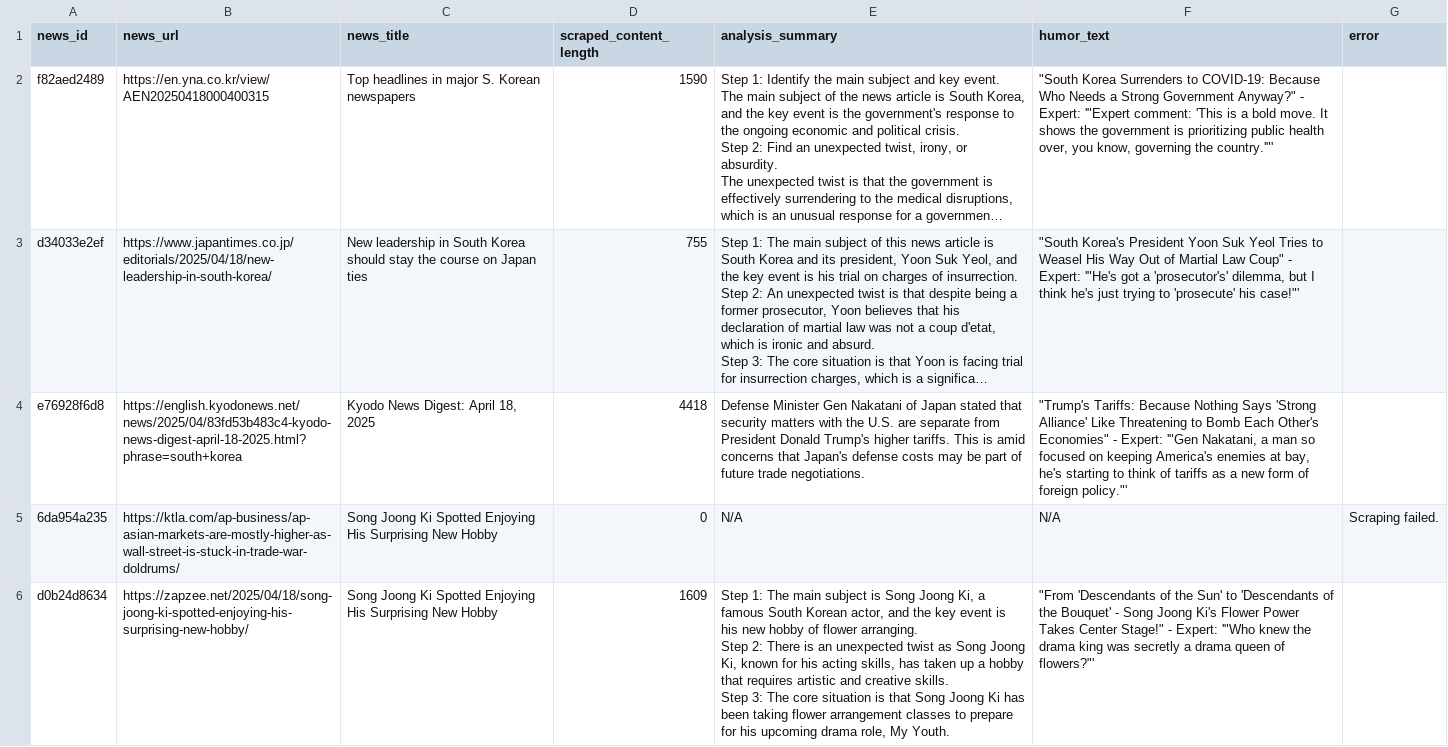
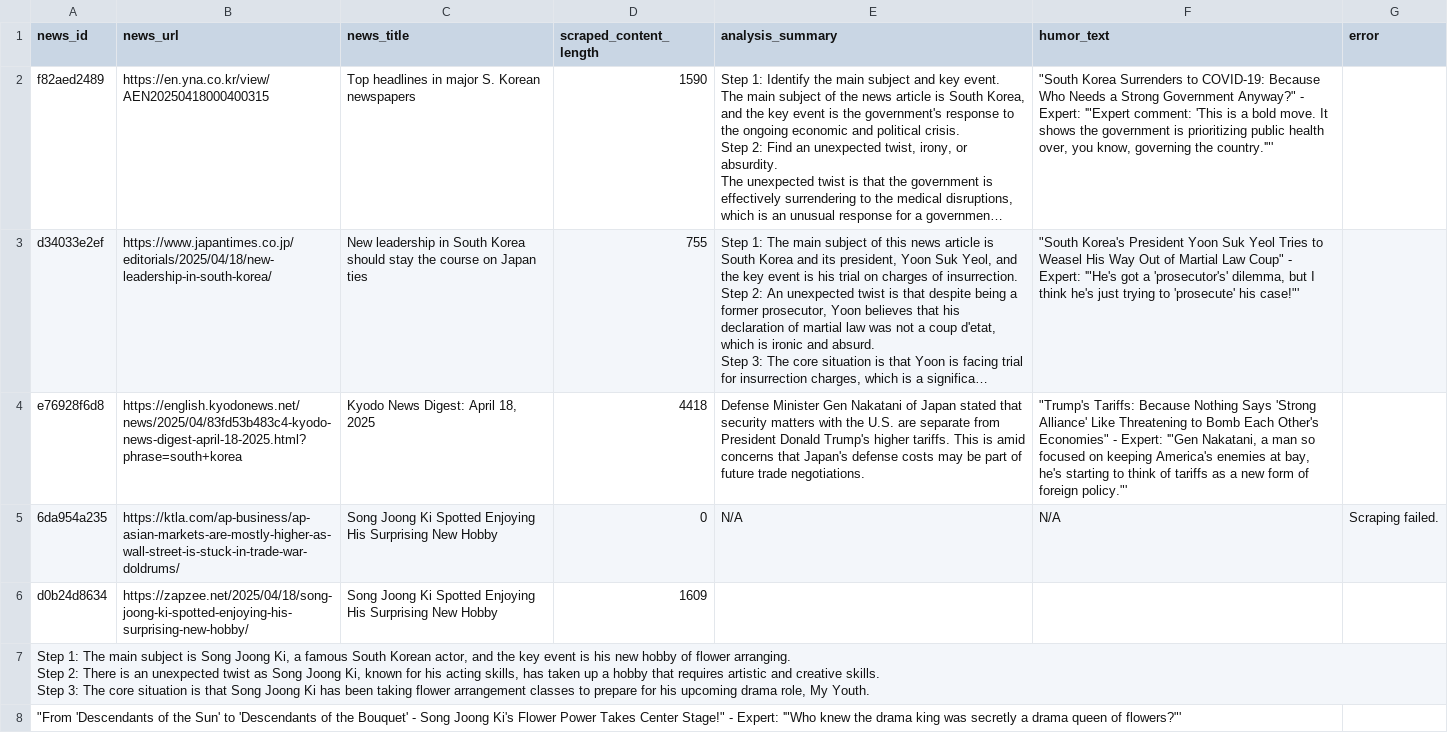
Before and after one commit to 100-hours-a-week/17-newsum-ai, a CSV file: pre-test/data/search_llm_test_results.csv, drawn as a sheet; long unchanged cells end in ….

```diff
--- a/pre-test/data/search_llm_test_results.csv
+++ b/pre-test/data/search_llm_test_results.csv
@@ -14,4 +14,6 @@ e76928f6d8,https://english.kyodonews.net/news/2025/04/83fd53b483c4-kyodo-news-di
 6da954a235,https://ktla.com/ap-business/ap-asian-markets-are-mostly-higher-as-wall-street-is-stuck-in-trade-war-doldrums/,Song Joong Ki Spotted Enjoying His Surprising New Hobby,0,N/A,N/A,Scraping failed.
-d0b24d8634,https://zapzee.net/2025/04/18/song-joong-ki-spotted-enjoying-his-surprising-new-hobby/,Song Joong Ki Spotted Enjoying His Surprising New Hobby,1609,"Step 1: The main subject is Song Joong Ki, a famous South Korean actor, and the key event is his new hobby of flower arranging.
-Step 2: There is an unexpected twist as Song Joong Ki, known for his acting skills, has taken up a hobby that requires artistic and creative skills.
-Step 3: The core situation is that Song Joong Ki has been taking flower arrangement classes to prepare for his upcoming drama role, My Youth.","""From 'Descendants of the Sun' to 'Descendants of the Bouquet' - Song Joong Ki's Flower Power Takes Center Stage!"" - Expert: '""Who knew the drama king was secretly a drama queen of flowers?""'",
+d0b24d8634,https://zapzee.net/2025/04/18/song-joong-ki-spotted-enjoying-his-surprising-new-hobby/,Song Joong Ki Spotted Enjoying His Surprising New Hobby,1609,
+"Step 1: The main subject is Song Joong Ki, a famous South Korean actor, and the key event is his new hobby of flower arranging.
+Step 2: There is an unexpected twist as Song Joong Ki, known for his acting skills, has taken up a hobby that requires artistic and creative skills.
+Step 3: The core situation is that Song Joong Ki has been taking flower arrangement classes to prepare for his upcoming drama role, My Youth.",
+"""From 'Descendants of the Sun' to 'Descendants of the Bouquet' - Song Joong Ki's Flower Power Takes Center Stage!"" - Expert: '""Who knew the drama king was secretly a drama queen of flowers?""'",
```
Also changed, not shown: pre-test/data/llm_test_results.csv, 4 other files.
